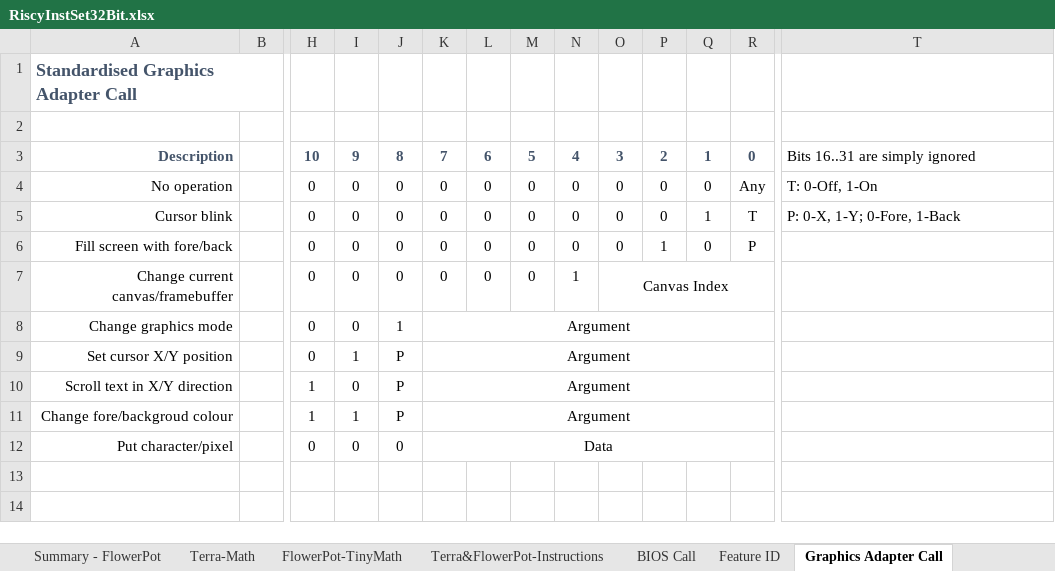
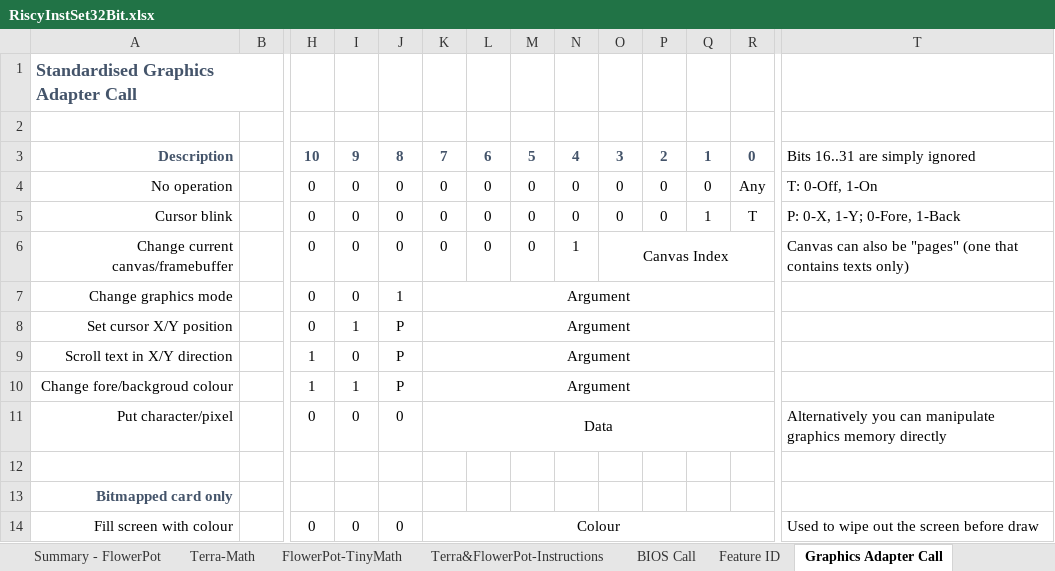
Before and after one commit to curioustorvald/terran-basic-java-vm, an Excel workbook: doc/RiscyInstSet32Bit.xlsx, sheet Graphics Adapter Call, drawn as a sheet; only a part is shown, gaps mark what is left out; values as stored, in another font and other column widths than the file's, no borders; removed rows and columns are numbered as before the commit, all else as after; rows hold the shown columns only; the diff names each change by its address in the sheet, - before the commit and + after, or states it on an @@ line.

```diff
--- a/doc/RiscyInstSet32Bit.xlsx (sheet Graphics Adapter Call)
+++ b/doc/RiscyInstSet32Bit.xlsx (sheet Graphics Adapter Call)
-row 6: Fill screen with fore/back |  | 0 | 0 | 0 | 0 | 0 | 0 | 0 | 0 | 1 | 0 | P
-T6: (empty)
+T6: Canvas can also be "pages" (one that contains texts only)
-T11: (empty)
+T11: Alternatively you can manipulate graphics memory directly
+row 12: (empty)
+row 13: Bitmapped card only
+row 14: Fill screen with colour |  | 0 | 0 | 0 | Colour |  |  |  |  |  |  |  | Used to wipe out the screen before draw
```
Also changed, not shown: sheet Summary - Terra, 16 other files.
